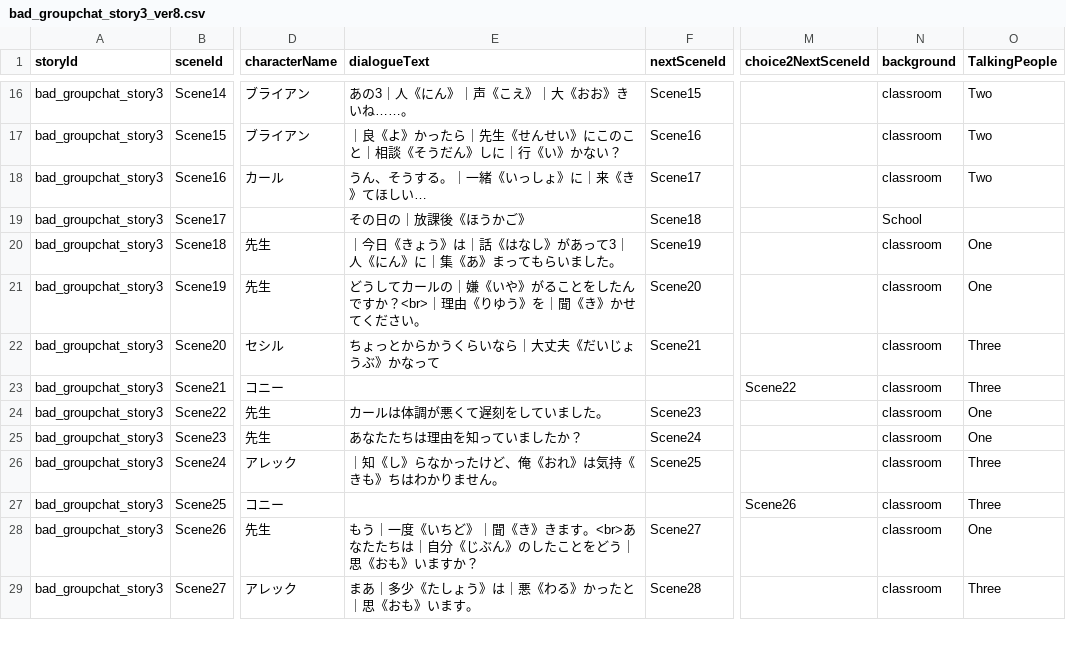
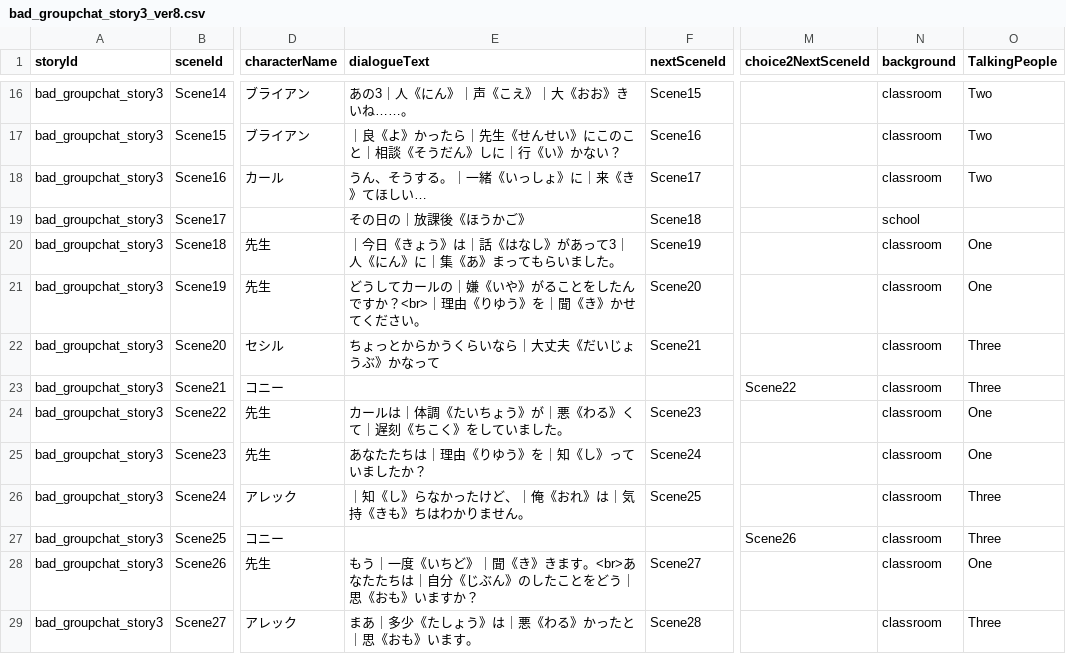
Before and after one commit to my-production1128/Netotama, a CSV file: Dezitama/Story/Step1/CSV/groupchat/bad_groupchat_story3_ver8.csv, drawn as a sheet; only a part is shown, gaps mark what is left out; the diff names each change by its address in the sheet, - before the commit and + after, or states it on an @@ line.

```diff
--- a/Dezitama/Story/Step1/CSV/groupchat/bad_groupchat_story3_ver8.csv
+++ b/Dezitama/Story/Step1/CSV/groupchat/bad_groupchat_story3_ver8.csv
-N19 (background): School
+N19 (background): school
-E24 (dialogueText): カールは体調が悪くて遅刻をしていました。
+E24 (dialogueText): カールは｜体調《たいちょう》が｜悪《わる》くて｜遅刻《ちこく》をしていました。
-E25 (dialogueText): あなたたちは理由を知っていましたか？
+E25 (dialogueText): あなたたちは｜理由《りゆう》を｜知《し》っていましたか？
-E26 (dialogueText): ｜知《し》らなかったけど、俺《おれ》は気持《きも》ちはわかりません。
+E26 (dialogueText): ｜知《し》らなかったけど、｜俺《おれ》は｜気持《きも》ちはわかりません。
```
Also changed, not shown: Dezitama/Story/Step1/CSV/kakusan/bad_kakusan_story2_ver10.csv, Dezitama/Story/Step1/CSV/kakusan/bad_kakusan_story3_ver6.csv, 4 other files.
